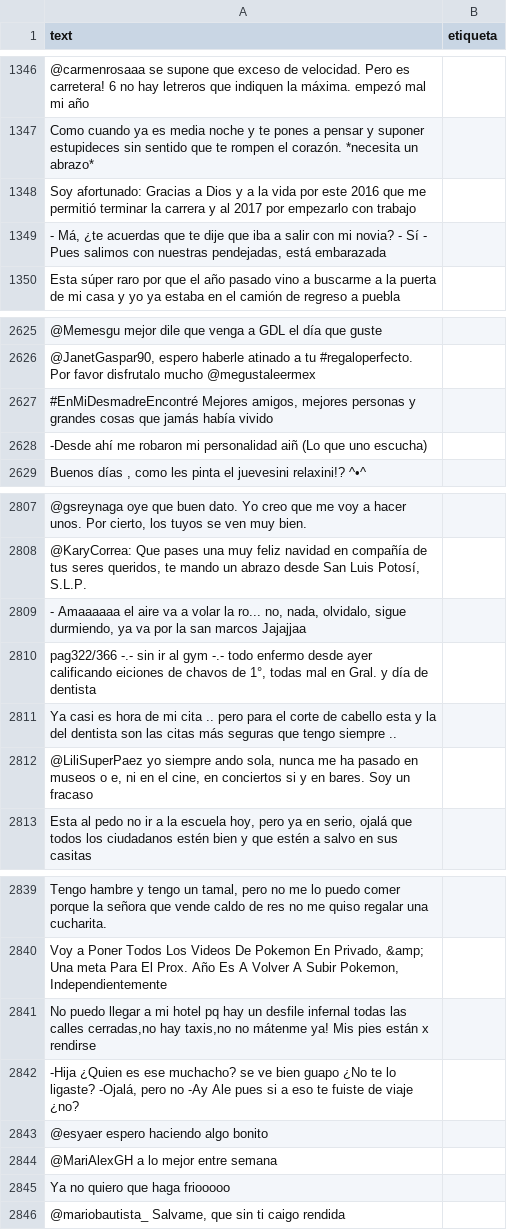
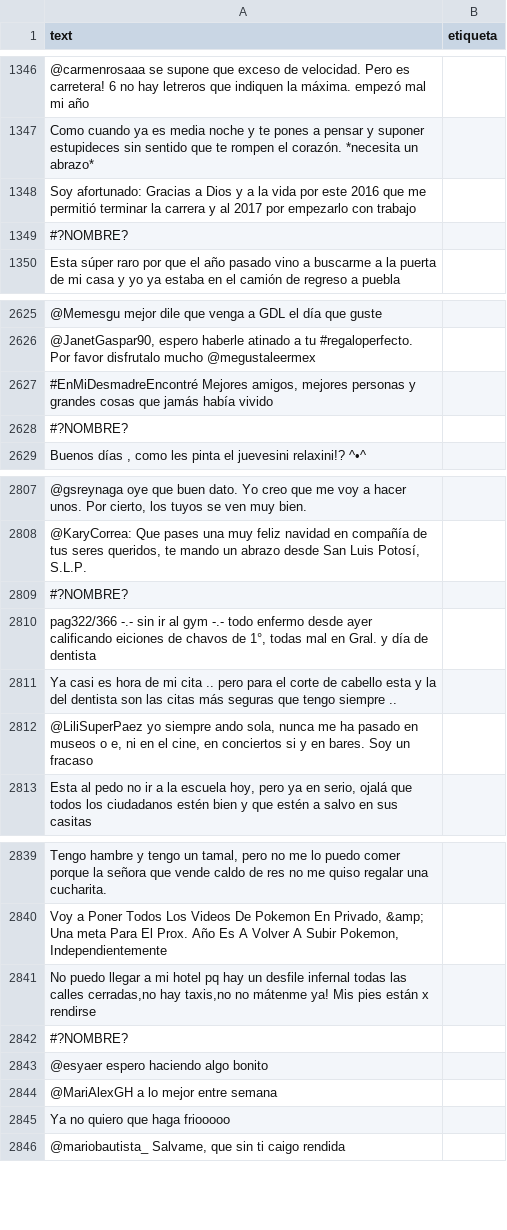
Before and after one commit to IsraelOlivaAmaton/ProyectoGEO, a CSV file: backend/static/datos-residencia (1).csv, drawn as a sheet; only a part is shown, gaps mark what is left out; the diff covers the shown part only; the diff names each change by its address in the sheet, - before the commit and + after, or states it on an @@ line.

```diff
--- a/backend/static/datos-residencia (1).csv
+++ b/backend/static/datos-residencia (1).csv
-A1349 (text): - Má, ¿te acuerdas que te dije que iba a salir con mi novia? - Sí - Pues salimos con nuestras pendejadas, está embarazada
+A1349 (text): #?NOMBRE?
-A2628 (text): -Desde ahí me robaron mi personalidad aiñ (Lo que uno escucha)
+A2628 (text): #?NOMBRE?
-A2809 (text): - Amaaaaaa el aire va a volar la ro... no, nada, olvidalo, sigue durmiendo, ya va por la san marcos Jajajjaa
+A2809 (text): #?NOMBRE?
-A2842 (text): -Hija ¿Quien es ese muchacho? se ve bien guapo ¿No te lo ligaste? -Ojalá, pero no -Ay Ale pues si a eso te fuiste de viaje ¿no?
+A2842 (text): #?NOMBRE?
```
Also changed, not shown: 16 edited cells elsewhere in this file, 2 other files.
